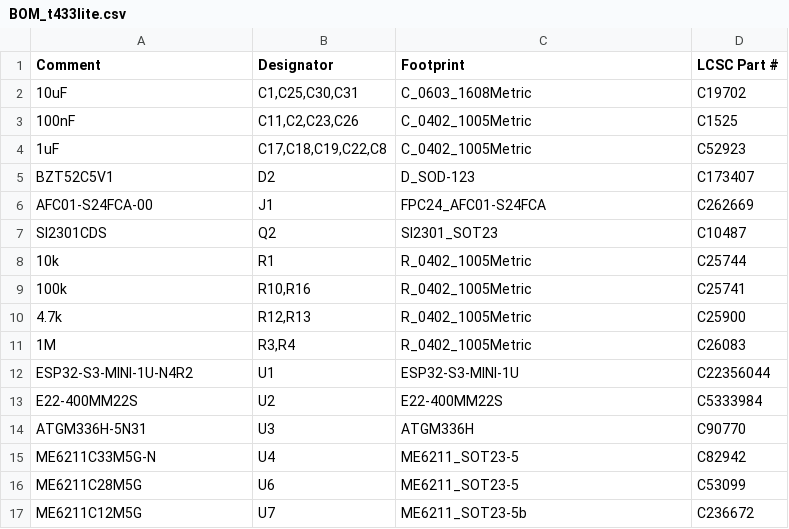
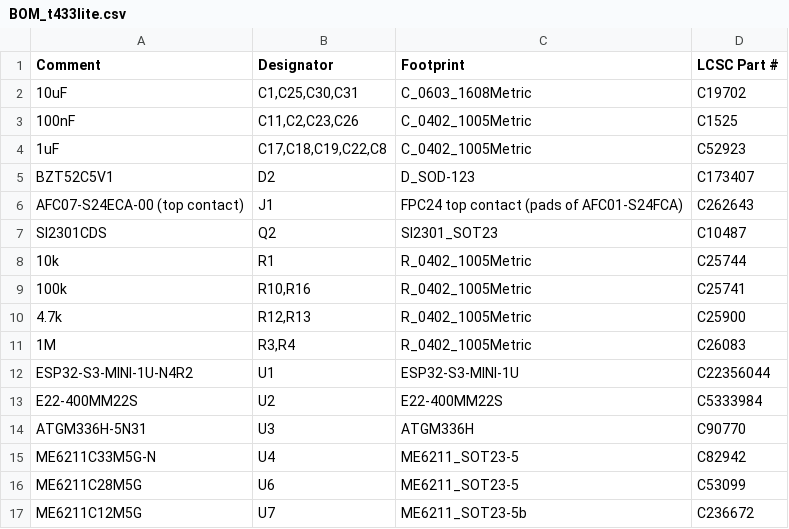
Before and after one commit to Anakreont/GOLt433, a CSV file: pcb_lite/jlcpcb/BOM_t433lite.csv, drawn as a sheet; removed rows and columns are numbered as before the commit, all else as after; the diff names each change by its address in the sheet, - before the commit and + after, or states it on an @@ line.

```diff
--- a/pcb_lite/jlcpcb/BOM_t433lite.csv
+++ b/pcb_lite/jlcpcb/BOM_t433lite.csv
-row 6: AFC01-S24FCA-00 | J1 | FPC24_AFC01-S24FCA | C262669
+row 6: AFC07-S24ECA-00 (top contact) | J1 | FPC24 top contact (pads of AFC01-S24FCA) | C262643
```
Also changed, not shown: 3 other files.
